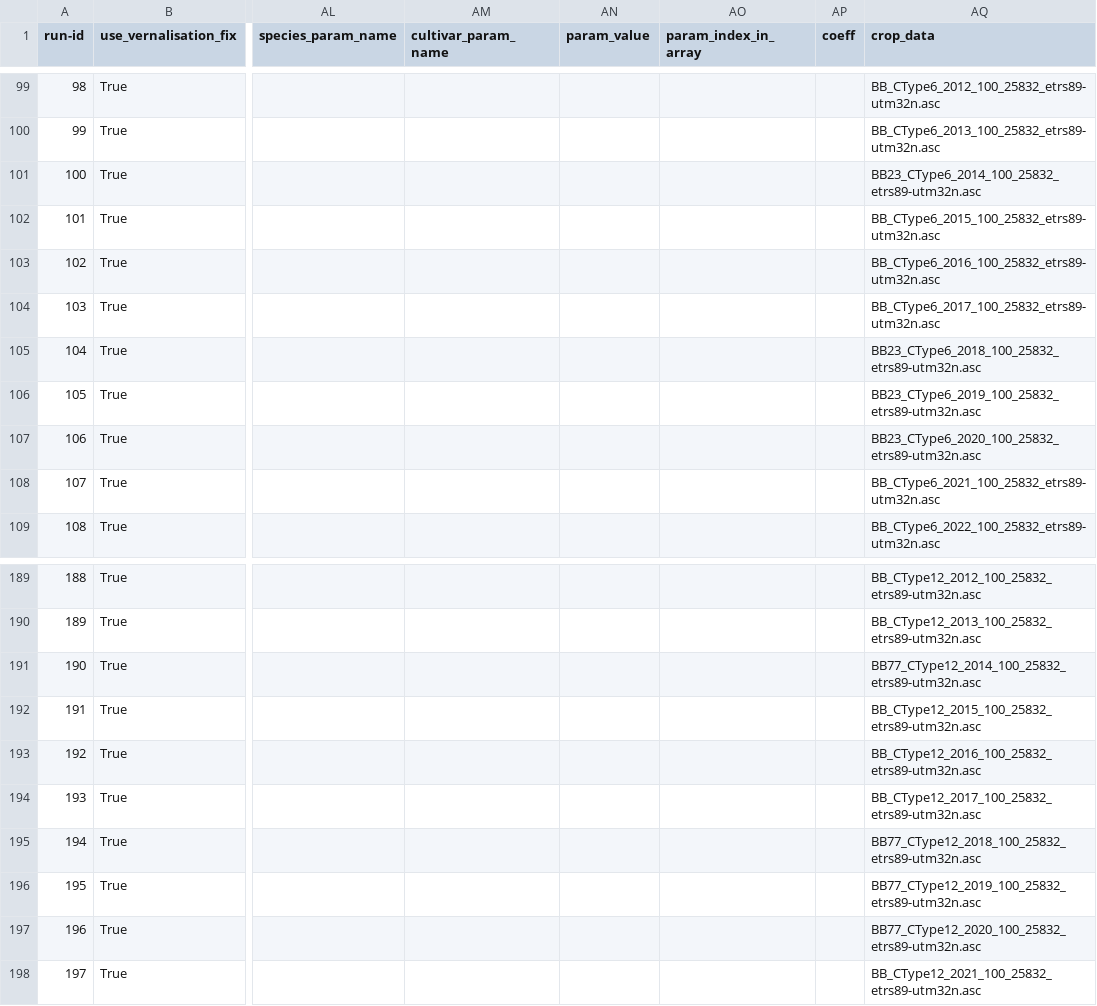
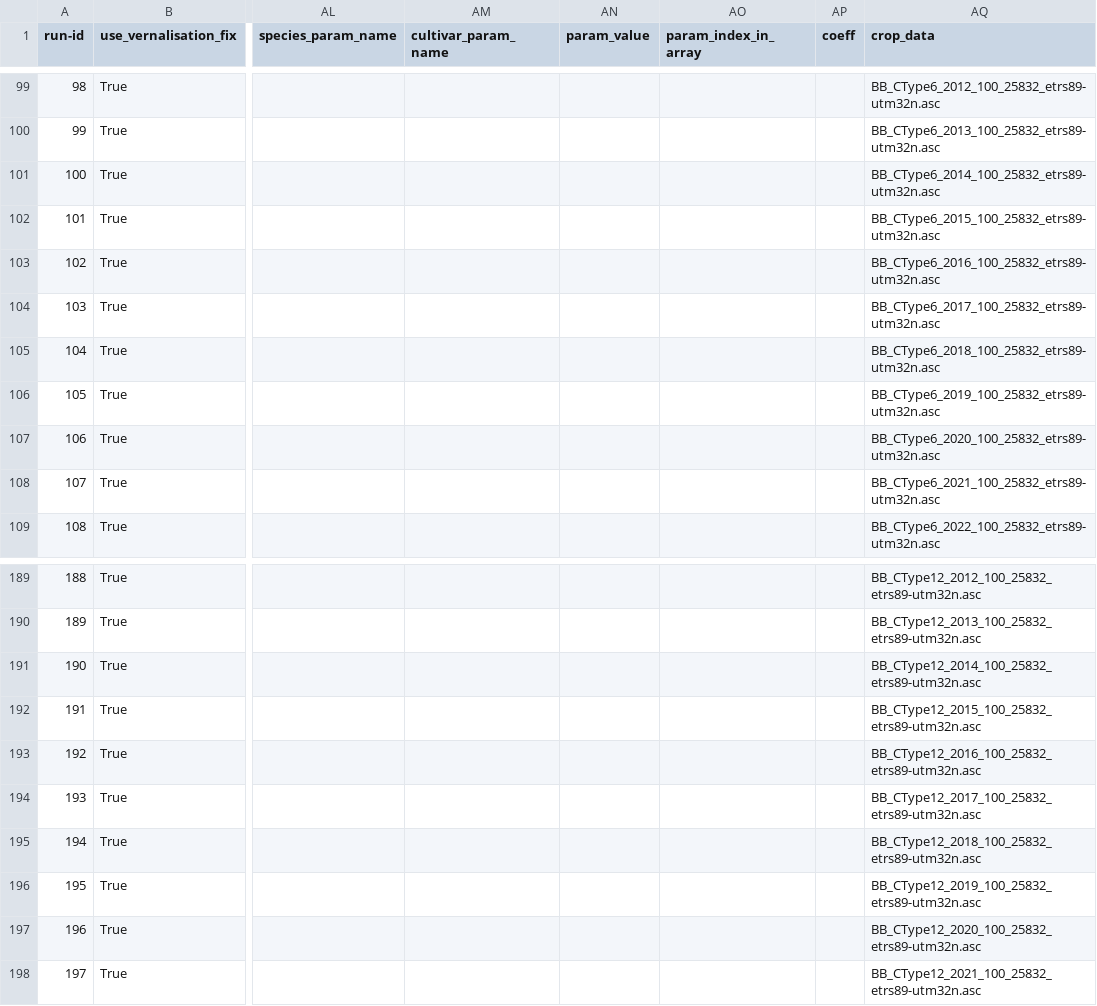
Before and after one commit to zalf-rpm/switch, a CSV file: sim_setups_BRA_LF.csv, drawn as a sheet; only a part is shown, gaps mark what is left out; the diff names each change by its address in the sheet, - before the commit and + after, or states it on an @@ line.

```diff
--- a/sim_setups_BRA_LF.csv
+++ b/sim_setups_BRA_LF.csv
-AQ101 (crop_data): BB23_CType6_2014_100_25832_etrs89-utm32n.asc
+AQ101 (crop_data): BB_CType6_2014_100_25832_etrs89-utm32n.asc
-AQ105 (crop_data): BB23_CType6_2018_100_25832_etrs89-utm32n.asc
+AQ105 (crop_data): BB_CType6_2018_100_25832_etrs89-utm32n.asc
-AQ106 (crop_data): BB23_CType6_2019_100_25832_etrs89-utm32n.asc
+AQ106 (crop_data): BB_CType6_2019_100_25832_etrs89-utm32n.asc
-AQ107 (crop_data): BB23_CType6_2020_100_25832_etrs89-utm32n.asc
+AQ107 (crop_data): BB_CType6_2020_100_25832_etrs89-utm32n.asc
-AQ191 (crop_data): BB77_CType12_2014_100_25832_etrs89-utm32n.asc
+AQ191 (crop_data): BB_CType12_2014_100_25832_etrs89-utm32n.asc
-AQ195 (crop_data): BB77_CType12_2018_100_25832_etrs89-utm32n.asc
+AQ195 (crop_data): BB_CType12_2018_100_25832_etrs89-utm32n.asc
-AQ196 (crop_data): BB77_CType12_2019_100_25832_etrs89-utm32n.asc
+AQ196 (crop_data): BB_CType12_2019_100_25832_etrs89-utm32n.asc
-AQ197 (crop_data): BB77_CType12_2020_100_25832_etrs89-utm32n.asc
+AQ197 (crop_data): BB_CType12_2020_100_25832_etrs89-utm32n.asc
```
Also changed, not shown: sim_setups_france_LF.csv.
